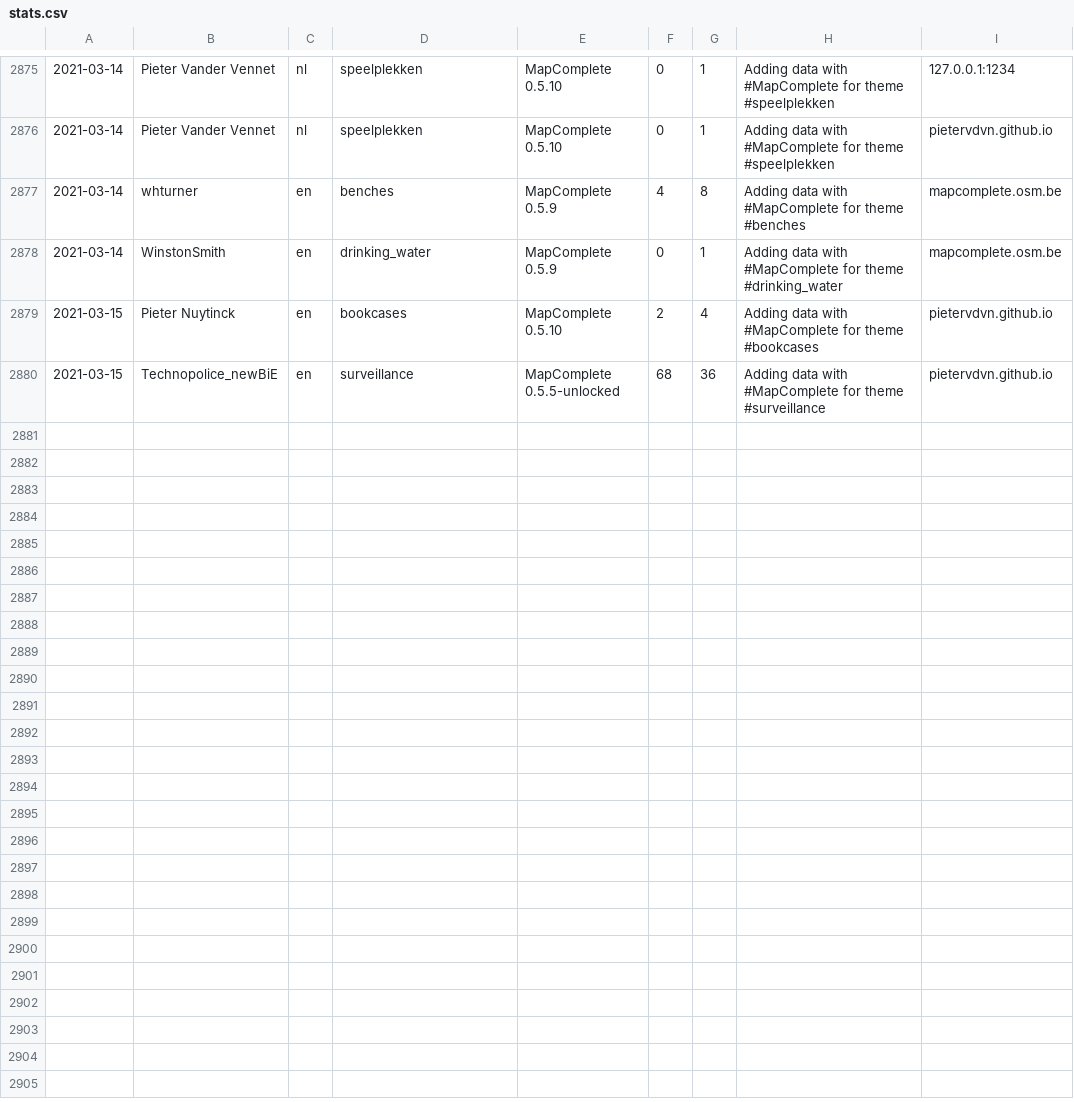
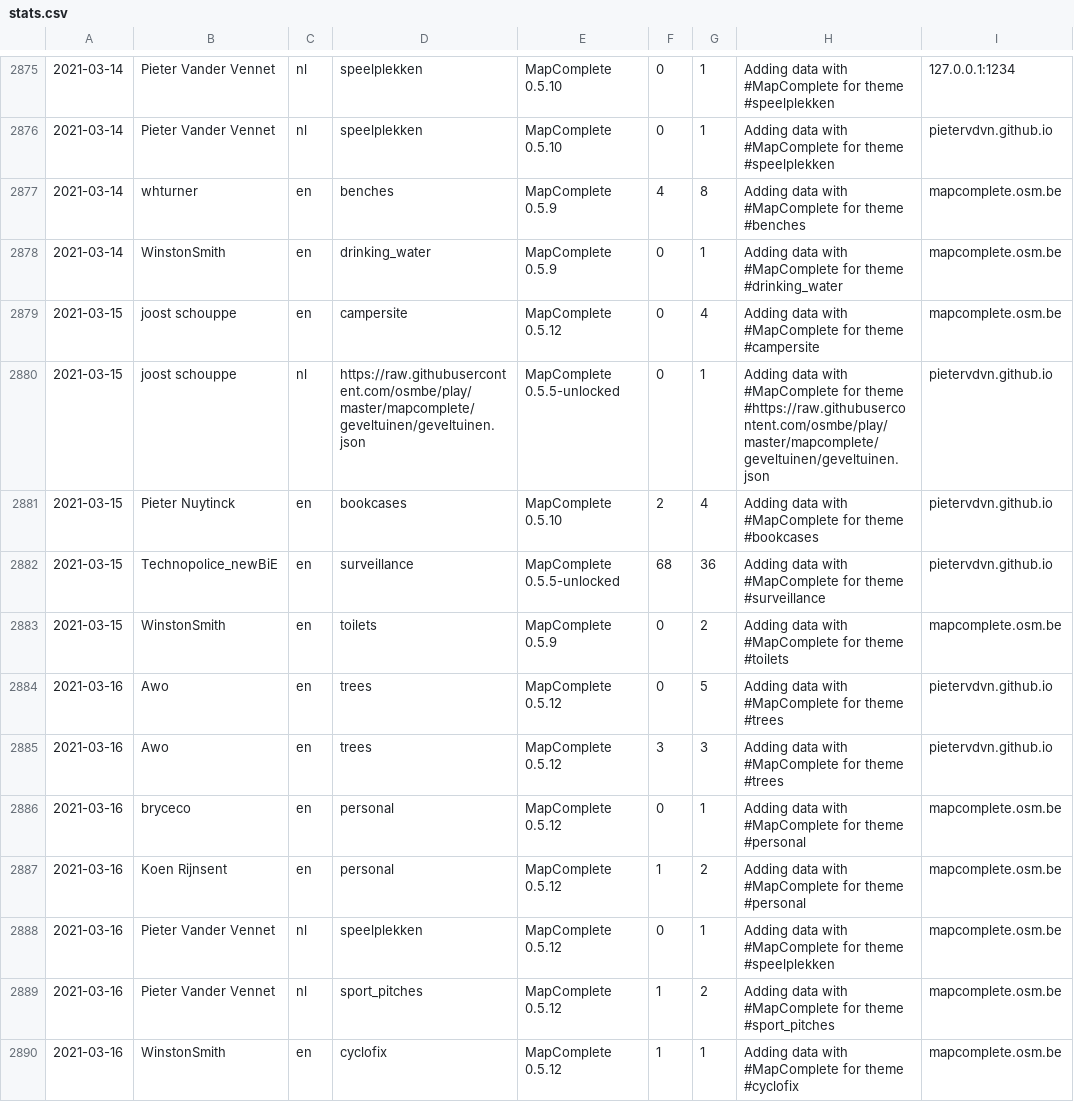
Before and after one commit to pietervdvn/MapComplete, a CSV file: Docs/Tools/stats.csv, drawn as a sheet; only a part is shown, gaps mark what is left out.

Commit message:
New stats

```diff
--- a/Docs/Tools/stats.csv
+++ b/Docs/Tools/stats.csv
@@ -2878,3 +2878,13 @@
 "2021-03-14", "WinstonSmith", "en", "drinking_water", "MapComplete 0.5.9", 0, 1, "Adding data with #MapComplete for theme #drinking_water", "mapcomplete.osm.be"
+"2021-03-15", "joost schouppe", "en", "campersite", "MapComplete 0.5.12", 0, 4, "Adding data with #MapComplete for theme #campersite", "mapcomplete.osm.be"
+"2021-03-15", "joost schouppe", "nl", "https://raw.githubusercontent.com/osmbe/play/master/mapcomplete/geveltuinen/geveltuinen.json", "MapComplete 0.5.5-unlocked", 0, 1, "Adding data with #MapComplete for theme #https://raw.githubusercontent.com/osmbe/play/master/mapcomplete/geveltuinen/geveltuinen.json", "pietervdvn.github.io"
 "2021-03-15", "Pieter Nuytinck", "en", "bookcases", "MapComplete 0.5.10", 2, 4, "Adding data with #MapComplete for theme #bookcases", "pietervdvn.github.io"
 "2021-03-15", "Technopolice_newBiE", "en", "surveillance", "MapComplete 0.5.5-unlocked", 68, 36, "Adding data with #MapComplete for theme #surveillance", "pietervdvn.github.io"
+"2021-03-15", "WinstonSmith", "en", "toilets", "MapComplete 0.5.9", 0, 2, "Adding data with #MapComplete for theme #toilets", "mapcomplete.osm.be"
+"2021-03-16", "Awo", "en", "trees", "MapComplete 0.5.12", 0, 5, "Adding data with #MapComplete for theme #trees", "pietervdvn.github.io"
+"2021-03-16", "Awo", "en", "trees", "MapComplete 0.5.12", 3, 3, "Adding data with #MapComplete for theme #trees", "pietervdvn.github.io"
+"2021-03-16", "bryceco", "en", "personal", "MapComplete 0.5.12", 0, 1, "Adding data with #MapComplete for theme #personal", "mapcomplete.osm.be"
+"2021-03-16", "Koen Rijnsent", "en", "personal", "MapComplete 0.5.12", 1, 2, "Adding data with #MapComplete for theme #personal", "mapcomplete.osm.be"
+"2021-03-16", "Pieter Vander Vennet", "nl", "speelplekken", "MapComplete 0.5.12", 0, 1, "Adding data with #MapComplete for theme #speelplekken", "mapcomplete.osm.be"
+"2021-03-16", "Pieter Vander Vennet", "nl", "sport_pitches", "MapComplete 0.5.12", 1, 2, "Adding data with #MapComplete for theme #sport_pitches", "mapcomplete.osm.be"
+"2021-03-16", "WinstonSmith", "en", "cyclofix", "MapComplete 0.5.12", 1, 1, "Adding data with #MapComplete for theme #cyclofix", "mapcomplete.osm.be"
```
Also changed, not shown: 30 other files.
